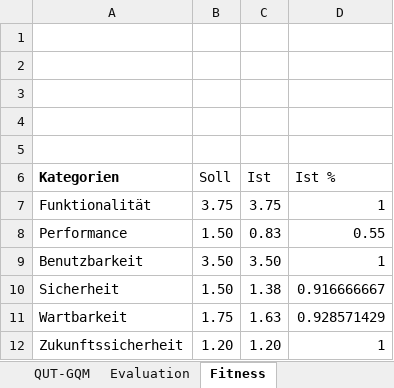
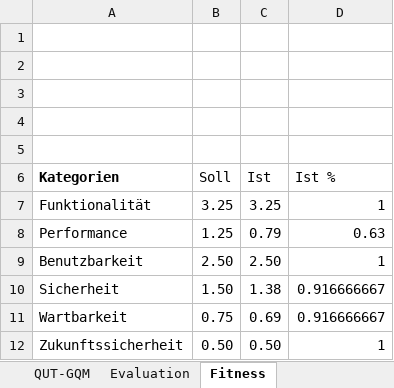
Before and after one commit to darenegade/ba, an Excel workbook: Sonstiges/MFEM-Beispiel-Spring.xlsx, sheet Fitness, drawn as a sheet; values as stored, in another font and other column widths than the file's, no borders; charts and pictures not drawn; removed rows and columns are numbered as before the commit, all else as after; the diff names each change by its address in the sheet, - before the commit and + after, or states it on an @@ line.

```diff
--- a/Sonstiges/MFEM-Beispiel-Spring.xlsx (sheet Fitness)
+++ b/Sonstiges/MFEM-Beispiel-Spring.xlsx (sheet Fitness)
-B7 (Soll): 3.75
+B7 (Soll): 3.25
-C7 (Ist): 3.75
+C7 (Ist): 3.25
-row 8: Performance | 1.50 | 0.83 | 0.55
+row 8: Performance | 1.25 | 0.79 | 0.63
-B9 (Soll): 3.50
+B9 (Soll): 2.50
-C9 (Ist): 3.50
+C9 (Ist): 2.50
-row 11: Wartbarkeit | 1.75 | 1.63 | 0.928571429
+row 11: Wartbarkeit | 0.75 | 0.69 | 0.916666667
-B12 (Soll): 1.20
+B12 (Soll): 0.50
-C12 (Ist): 1.20
+C12 (Ist): 0.50
```
Also changed, not shown: sheet QUT-GQM, sheet Evaluation, formulas that keep their value, charts or pictures, Sonstiges/MFEM-Beispiel-GoKit.xlsx, Sonstiges/MFEM-Vorlage.xlsx, 4 other files.
